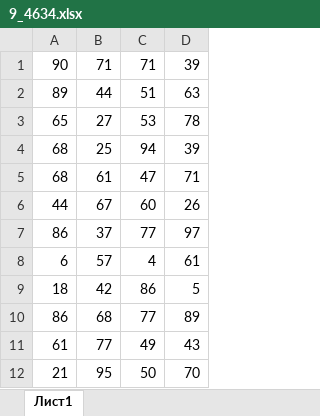
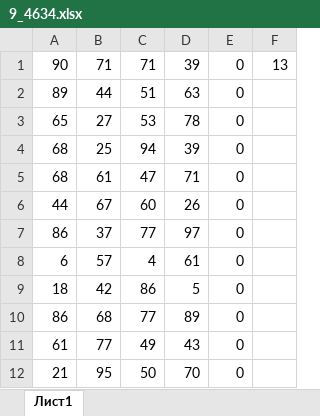
Before and after one commit to AcId4848/EGEtasks, an Excel workbook: KOMPEGE/block 9/2/9_4634.xlsx, sheet Лист1, drawn as a sheet; only a part is shown; values as stored, in another font and other column widths than the file's, no borders; the diff names each change by its address in the sheet, - before the commit and + after, or states it on an @@ line.

```diff
--- a/KOMPEGE/block 9/2/9_4634.xlsx (sheet Лист1)
+++ b/KOMPEGE/block 9/2/9_4634.xlsx (sheet Лист1)
+column E, rows 1-12: all 0
+column F, row 1: 13
```
Also changed, not shown: KOMPEGE/block 9/2/9_4614.xlsx, KOMPEGE/block 9/2/9_4636.xlsx, 12 other files.
